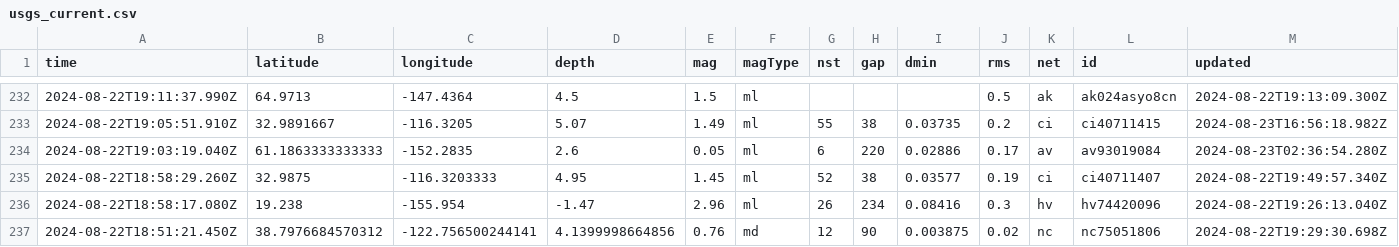
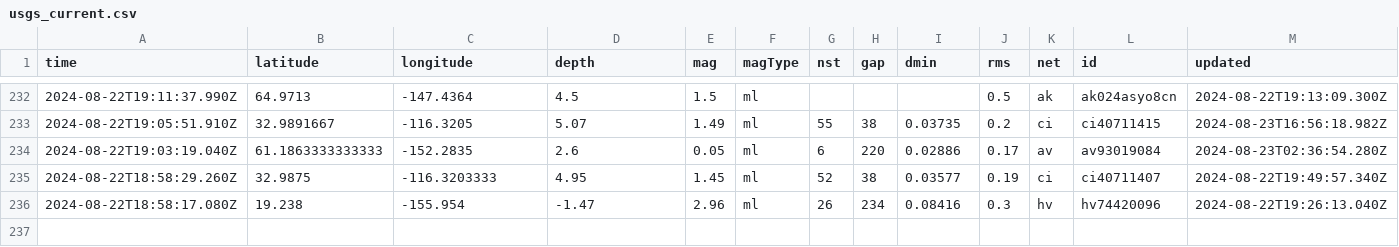
Before and after one commit to abhjtbhrli/nicar22-github-actions, a CSV file: usgs_current.csv, drawn as a sheet; only a part is shown, gaps mark what is left out; rows hold the shown columns only; the diff names each change by its address in the sheet, - before the commit and + after, or states it on an @@ line.

```diff
--- a/usgs_current.csv
+++ b/usgs_current.csv
-row 237: 2024-08-22T18:51:21.450Z | 38.7976684570312 | -122.756500244141 | 4.1399998664856 | 0.76 | md | 12 | 90 | 0.003875 | 0.02 | nc | nc75051806 | 2024-08-22T19:29:30.698Z
```
